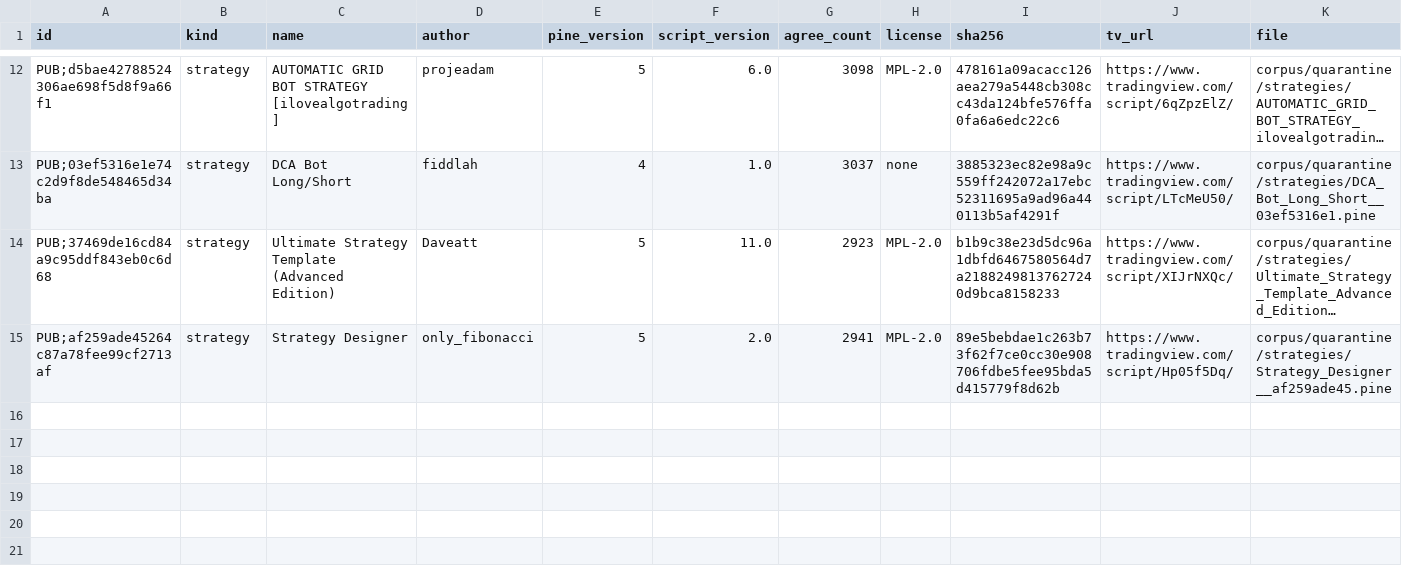
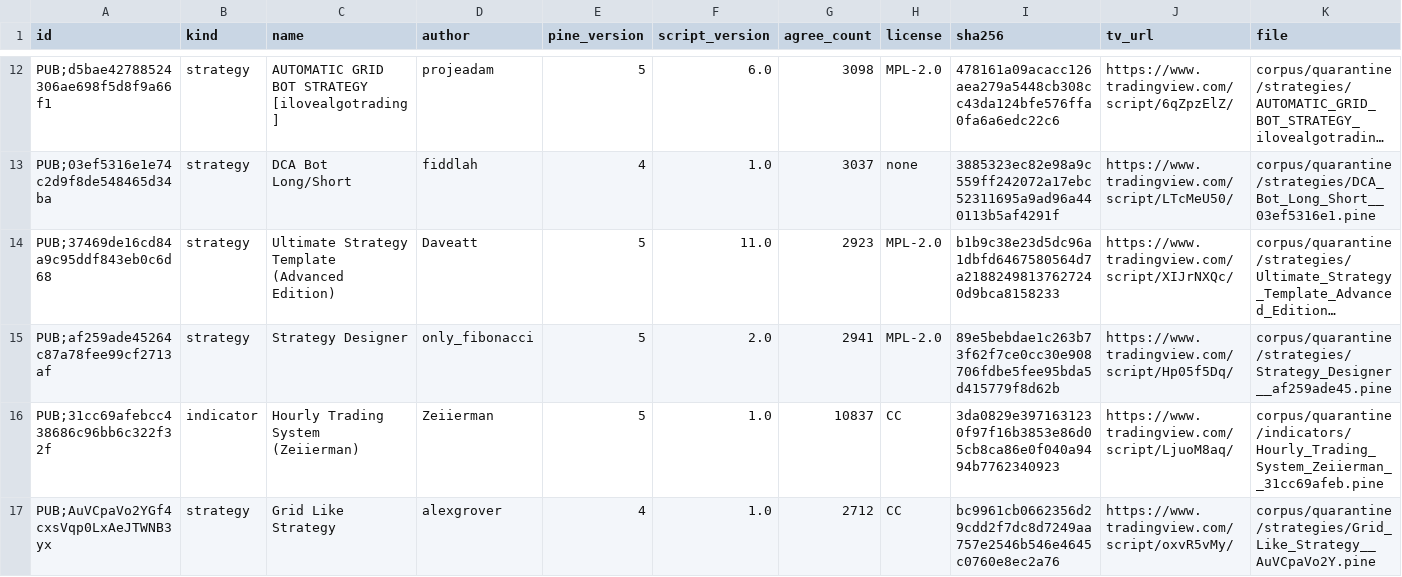
Before and after one commit to PyneSys/pyne-in-the-wild, a CSV file: corpus/quarantine/manifest.csv, drawn as a sheet; only a part is shown, gaps mark what is left out; long unchanged cells end in …; rows hold the shown columns only; the diff names each change by its address in the sheet, - before the commit and + after, or states it on an @@ line.

```diff
--- a/corpus/quarantine/manifest.csv
+++ b/corpus/quarantine/manifest.csv
+row 16: PUB;31cc69afebcc438686c96bb6c322f32f | indicator | Hourly Trading System (Zeiierman) | Zeiierman | 5 | 1.0 | 10837 | CC | 3da0829e3971631230f97f16b3853e86d05cb8ca86e0f040a9494b7762340923 | https://www.tradingview.com/script/LjuoM8aq/ | corpus/quarantine/indicators/Hourly_Trading_System_Zeiierman__31cc69afeb.pine
+row 17: PUB;AuVCpaVo2YGf4cxsVqp0LxAeJTWNB3yx | strategy | Grid Like Strategy | alexgrover | 4 | 1.0 | 2712 | CC | bc9961cb0662356d29cdd2f7dc8d7249aa757e2546b546e4645c0760e8ec2a76 | https://www.tradingview.com/script/oxvR5vMy/ | corpus/quarantine/strategies/Grid_Like_Strategy__AuVCpaVo2Y.pine
```
Also changed, not shown: corpus/libs/manifest.csv, corpus/manifest.csv, 16 other files.
